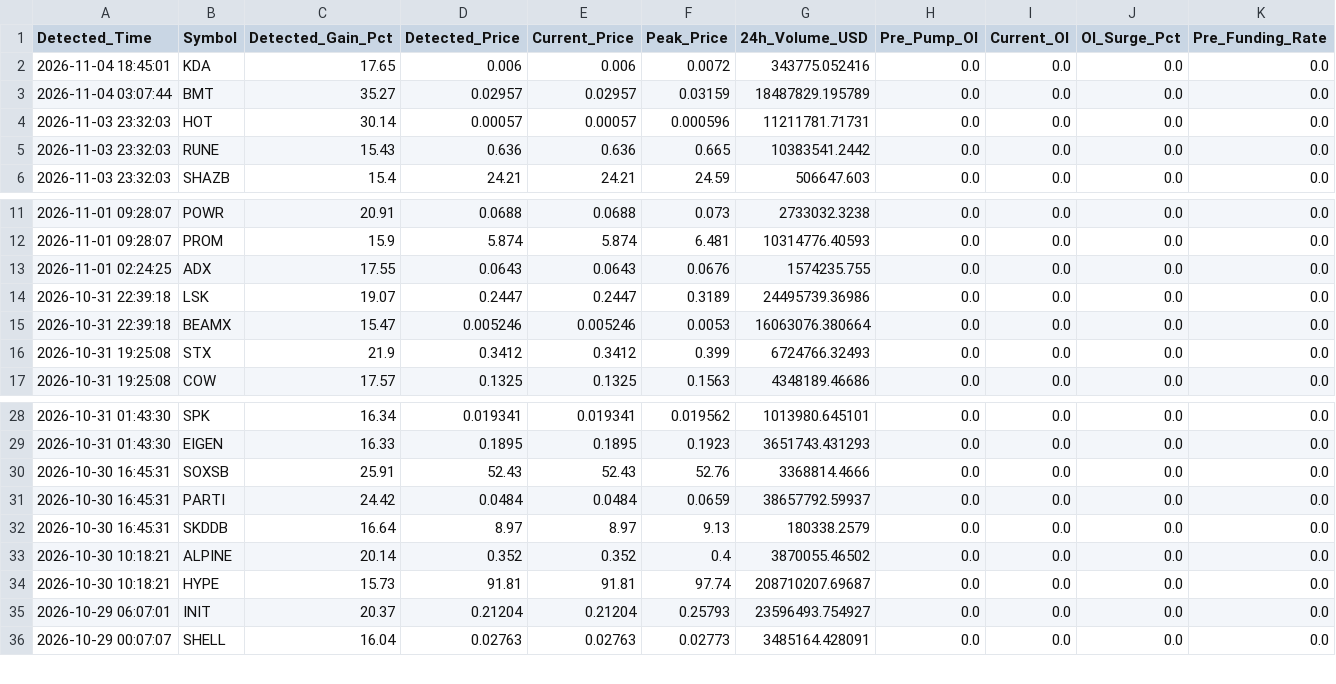
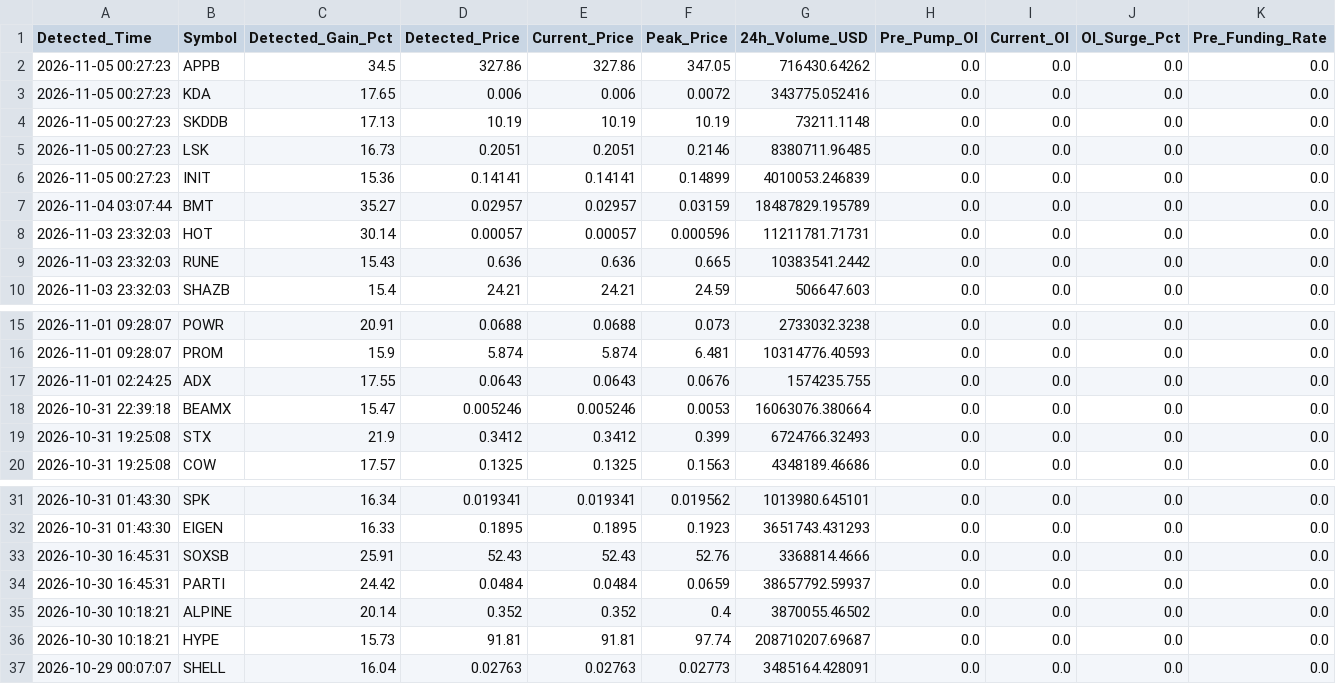
Before and after one commit to Mobinul88/mobinul, a CSV file: forward_cycle_log.csv, drawn as a sheet; only a part is shown, gaps mark what is left out; removed rows and columns are numbered as before the commit, all else as after; rows hold the shown columns only; the diff names each change by its address in the sheet, - before the commit and + after, or states it on an @@ line.

```diff
--- a/forward_cycle_log.csv
+++ b/forward_cycle_log.csv
+row 2: 2026-11-05 00:27:23 | APPB | 34.5 | 327.86 | 327.86 | 347.05 | 716430.64262 | 0.0 | 0.0 | 0.0 | 0.0
-A3 (Detected_Time): 2026-11-04 18:45:01
+A3 (Detected_Time): 2026-11-05 00:27:23
+row 4: 2026-11-05 00:27:23 | SKDDB | 17.13 | 10.19 | 10.19 | 10.19 | 73211.1148 | 0.0 | 0.0 | 0.0 | 0.0
+row 5: 2026-11-05 00:27:23 | LSK | 16.73 | 0.2051 | 0.2051 | 0.2146 | 8380711.96485 | 0.0 | 0.0 | 0.0 | 0.0
+row 6: 2026-11-05 00:27:23 | INIT | 15.36 | 0.14141 | 0.14141 | 0.14899 | 4010053.246839 | 0.0 | 0.0 | 0.0 | 0.0
-row 14: 2026-10-31 22:39:18 | LSK | 19.07 | 0.2447 | 0.2447 | 0.3189 | 24495739.36986 | 0.0 | 0.0 | 0.0 | 0.0
-row 32: 2026-10-30 16:45:31 | SKDDB | 16.64 | 8.97 | 8.97 | 9.13 | 180338.2579 | 0.0 | 0.0 | 0.0 | 0.0
-row 35: 2026-10-29 06:07:01 | INIT | 20.37 | 0.21204 | 0.21204 | 0.25793 | 23596493.754927 | 0.0 | 0.0 | 0.0 | 0.0
```
